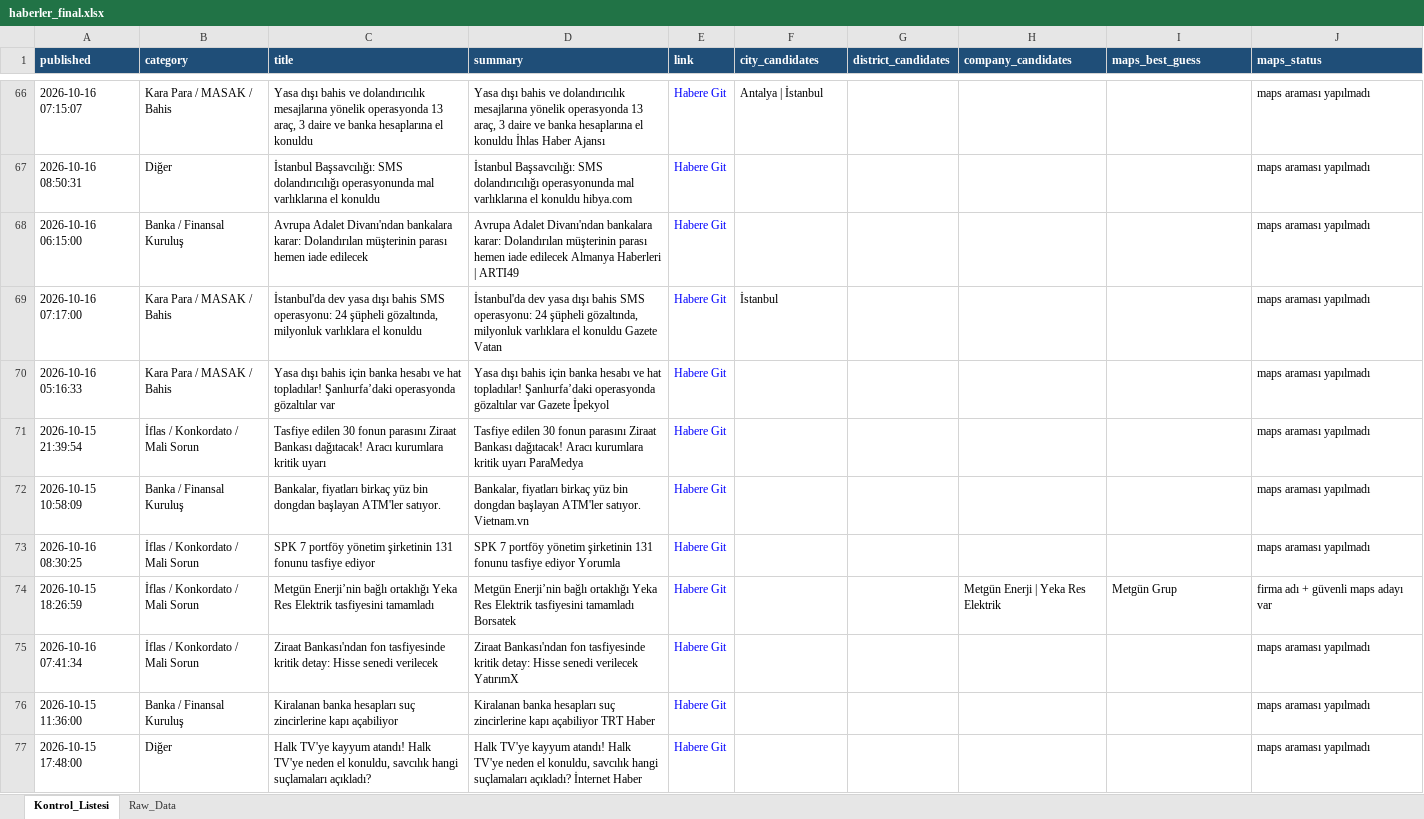
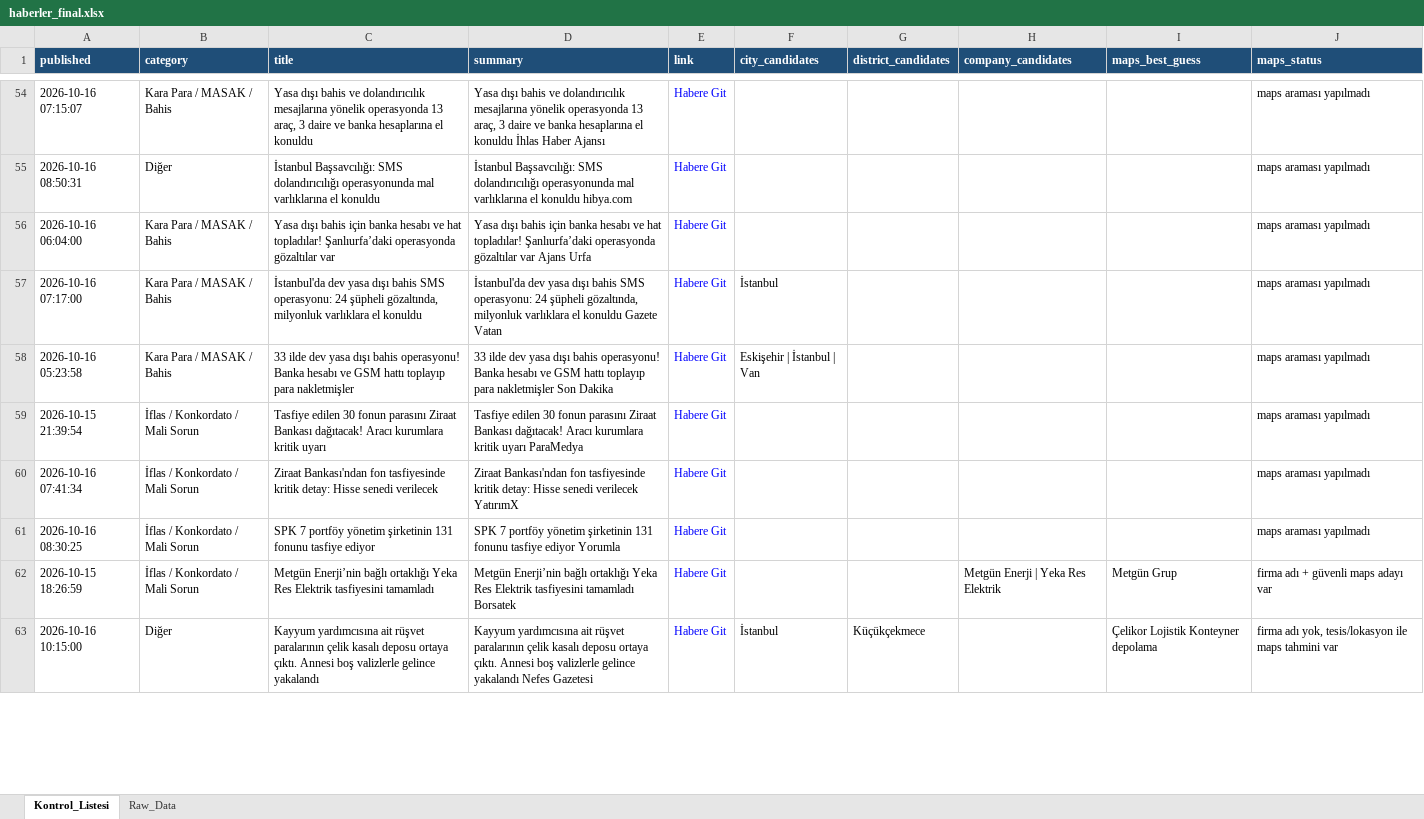
Before and after one commit to 19982109/haber-risk-monitor, an Excel workbook: data/haberler_final.xlsx, sheet Kontrol_Listesi, drawn as a sheet; only a part is shown, gaps mark what is left out; values as stored, in another font and other column widths than the file's, no borders; removed rows and columns are numbered as before the commit, all else as after; the diff covers the shown part only; the diff names each change by its address in the sheet, - before the commit and + after, or states it on an @@ line.

```diff
--- a/data/haberler_final.xlsx (sheet Kontrol_Listesi)
+++ b/data/haberler_final.xlsx (sheet Kontrol_Listesi)
-F54 (city_candidates): Antalya | İstanbul
+F54 (city_candidates): (empty)
-A56 (published): 2026-10-16 06:15:00
+A56 (published): 2026-10-16 06:04:00
-B56 (category): Banka / Finansal Kuruluş
+B56 (category): Kara Para / MASAK / Bahis
-C56 (title): Avrupa Adalet Divanı'ndan bankalara karar: Dolandırılan müşterinin parası hemen iade edilecek
+C56 (title): Yasa dışı bahis için banka hesabı ve hat topladılar! Şanlıurfa’daki operasyonda gözaltılar var
-D56 (summary): Avrupa Adalet Divanı'ndan bankalara karar: Dolandırılan müşterinin parası hemen iade edilecek Almanya Haberleri | ARTI49
+D56 (summary): Yasa dışı bahis için banka hesabı ve hat topladılar! Şanlıurfa’daki operasyonda gözaltılar var Ajans Urfa
-A58 (published): 2026-10-16 05:16:33
+A58 (published): 2026-10-16 05:23:58
-C58 (title): Yasa dışı bahis için banka hesabı ve hat topladılar! Şanlıurfa’daki operasyonda gözaltılar var
+C58 (title): 33 ilde dev yasa dışı bahis operasyonu! Banka hesabı ve GSM hattı toplayıp para nakletmişler
-D58 (summary): Yasa dışı bahis için banka hesabı ve hat topladılar! Şanlıurfa’daki operasyonda gözaltılar var Gazete İpekyol
+D58 (summary): 33 ilde dev yasa dışı bahis operasyonu! Banka hesabı ve GSM hattı toplayıp para nakletmişler Son Dakika
-F58 (city_candidates): (empty)
+F58 (city_candidates): Eskişehir | İstanbul | Van
-A60 (published): 2026-10-15 10:58:09
+A60 (published): 2026-10-16 07:41:34
-B60 (category): Banka / Finansal Kuruluş
+B60 (category): İflas / Konkordato / Mali Sorun
-C60 (title): Bankalar, fiyatları birkaç yüz bin dongdan başlayan ATM'ler satıyor.
+C60 (title): Ziraat Bankası'ndan fon tasfiyesinde kritik detay: Hisse senedi verilecek
-D60 (summary): Bankalar, fiyatları birkaç yüz bin dongdan başlayan ATM'ler satıyor. Vietnam.vn
+D60 (summary): Ziraat Bankası'ndan fon tasfiyesinde kritik detay: Hisse senedi verilecek YatırımX
-row 75: 2026-10-16 07:41:34 | İflas / Konkordato / Mali Sorun | Ziraat Bankası'ndan fon tasfiyesinde kritik detay: Hisse senedi verilecek | Ziraat Bankası'ndan fon tasfiyesinde kritik detay: Hisse senedi verilecek YatırımX | Habere Git |  |  |  |  | maps araması yapılmadı
-row 76: 2026-10-15 11:36:00 | Banka / Finansal Kuruluş | Kiralanan banka hesapları suç zincirlerine kapı açabiliyor | Kiralanan banka hesapları suç zincirlerine kapı açabiliyor TRT Haber | Habere Git |  |  |  |  | maps araması yapılmadı
-row 77: 2026-10-15 17:48:00 | Diğer | Halk TV'ye kayyum atandı! Halk TV'ye neden el konuldu, savcılık hangi suçlamaları açıkladı? | Halk TV'ye kayyum atandı! Halk TV'ye neden el konuldu, savcılık hangi suçlamaları açıkladı? İnternet Haber | Habere Git |  |  |  |  | maps araması yapılmadı
+row 63: 2026-10-16 10:15:00 | Diğer | Kayyum yardımcısına ait rüşvet paralarının çelik kasalı deposu ortaya çıktı. Annesi boş valizlerle gelince yakalandı | Kayyum yardımcısına ait rüşvet paralarının çelik kasalı deposu ortaya çıktı. Annesi boş valizlerle gelince yakalandı Nefes Gazetesi | Habere Git | İstanbul | Küçükçekmece |  | Çelikor Lojistik Konteyner depolama | firma adı yok, tesis/lokasyon ile maps tahmini var
```
Also changed, not shown: 23 added rows, 32 removed rows, 6 moved rows and 73 edited cells elsewhere in this sheet, sheet Raw_Data, 1 other file.
